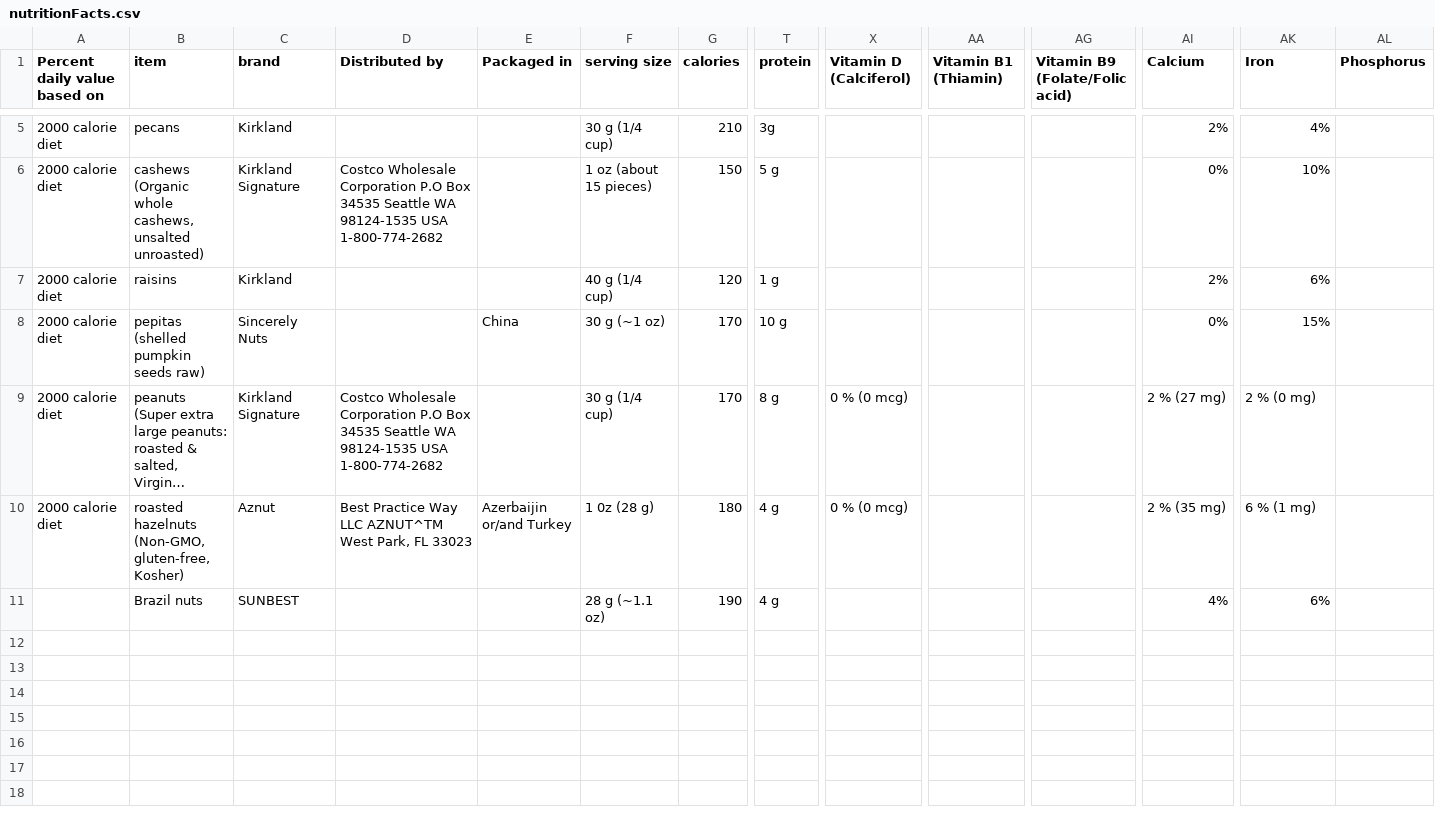
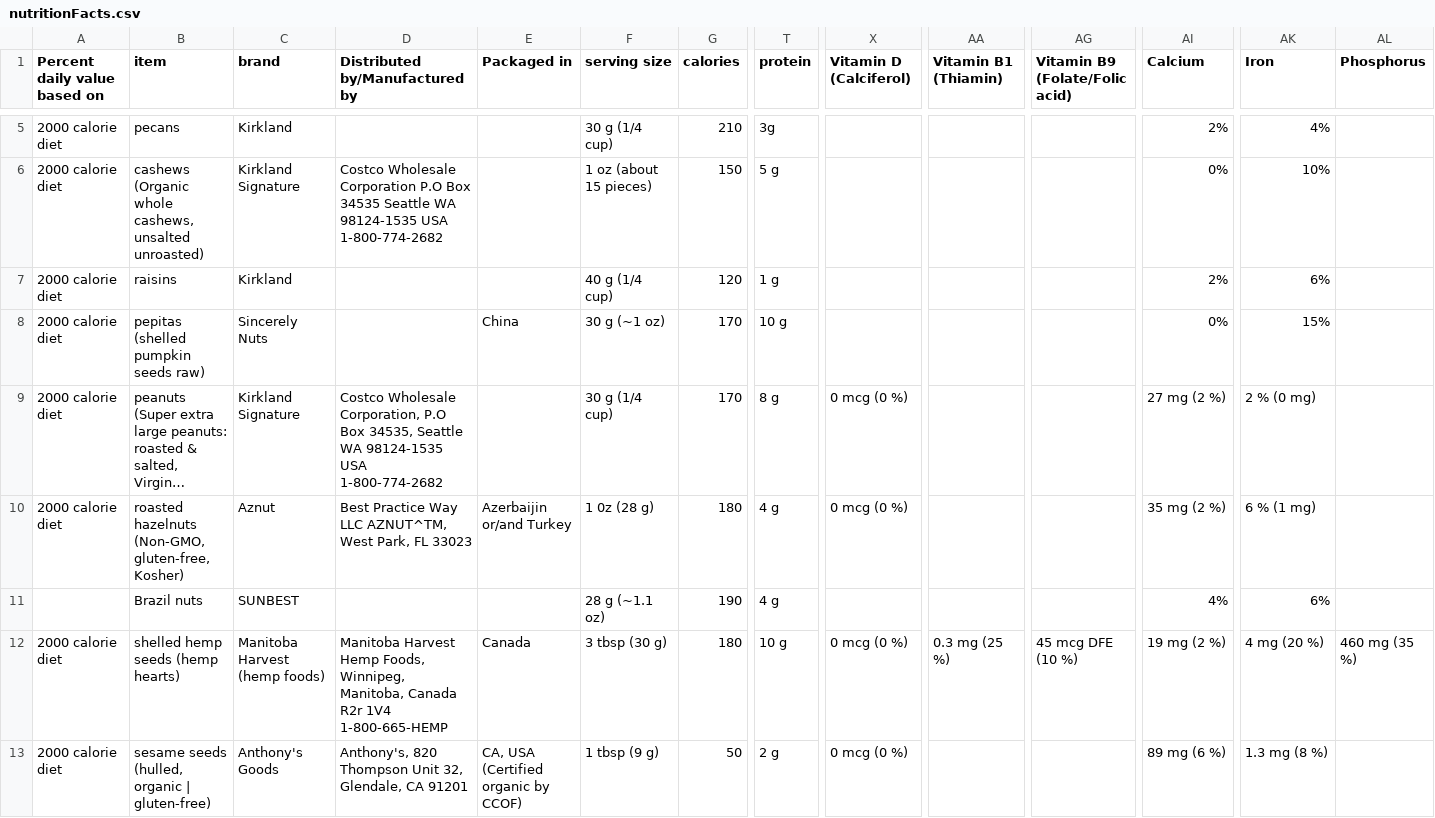
Before and after one commit to Shail-Shouryya/data, a CSV file: nutritionFacts.csv, drawn as a sheet; only a part is shown, gaps mark what is left out; long unchanged cells end in …; rows hold the shown columns only; the diff names each change by its address in the sheet, - before the commit and + after, or states it on an @@ line.

Commit message:
shelled hemp seeds, sesame seeds

```diff
--- a/nutritionFacts.csv
+++ b/nutritionFacts.csv
-D1: Distributed by
+D1: Distributed by/Manufactured by
-D9 (Distributed by/Manufactured by): Costco Wholesale Corporation P.O Box 34535 Seattle WA…
+D9 (Distributed by/Manufactured by): Costco Wholesale Corporation, P.O Box 34535, Seattle WA…
-X9:X10 (Vitamin D (Calciferol)): 0 % (0 mcg)
+X9:X10 (Vitamin D (Calciferol)): 0 mcg (0 %)
-AI9 (Calcium): 2 % (27 mg)
+AI9 (Calcium): 27 mg (2 %)
-D10 (Distributed by/Manufactured by): …Way LLC AZNUT^TM West Park,…
+D10 (Distributed by/Manufactured by): …Way LLC AZNUT^TM, West Park,…
-AI10 (Calcium): 2 % (35 mg)
+AI10 (Calcium): 35 mg (2 %)
+row 12: 2000 calorie diet | shelled hemp seeds (hemp hearts) | Manitoba Harvest (hemp foods) | Manitoba Harvest Hemp Foods, Winnipeg, Manitoba, Canada R2r 1V4 1-800-665-HEMP | Canada | 3 tbsp (30 g) | 180 | 10 g | 0 mcg (0 %) | 0.3 mg (25 %) | 45 mcg DFE (10 %) | 19 mg (2 %) | 4 mg (20 %) | 460 mg (35 %)
+row 13: 2000 calorie diet | sesame seeds (hulled, organic | gluten-free) | Anthony's Goods | Anthony's, 820 Thompson Unit 32, Glendale, CA 91201 | CA, USA (Certified organic by CCOF) | 1 tbsp (9 g) | 50 | 2 g | 0 mcg (0 %) |  |  | 89 mg (6 %) | 1.3 mg (8 %)
```
